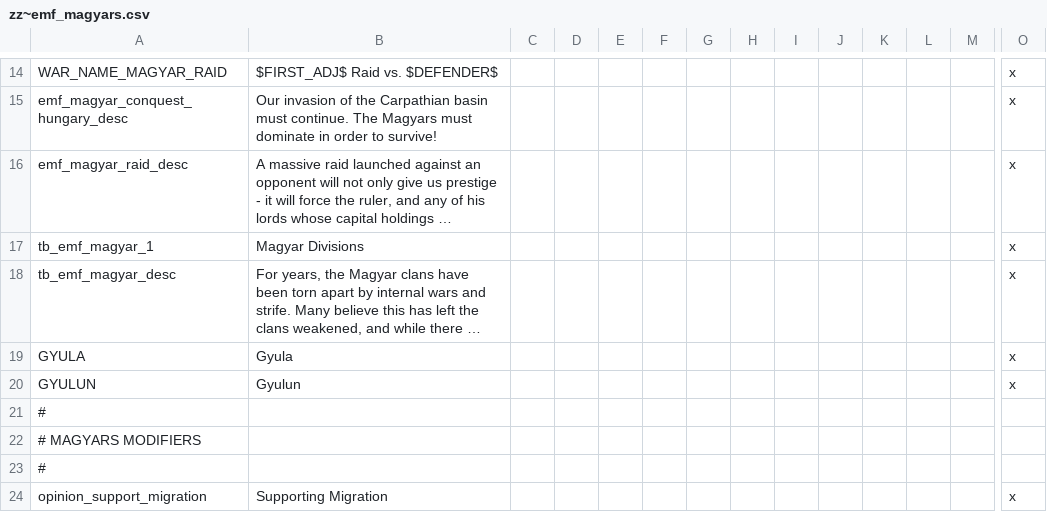
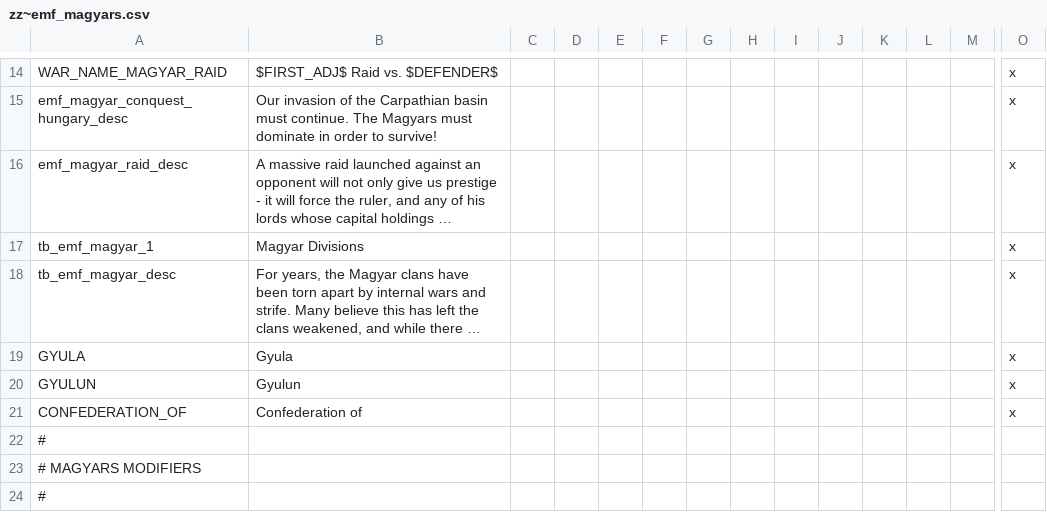
Before and after one commit to EMFTeam/EMF, a CSV file: EMF/localisation/zz~emf_magyars.csv, drawn as a sheet; only a part is shown, gaps mark what is left out; the shorter side is filled out with more unchanged rows; long unchanged cells end in …; rows hold the shown columns only; the diff names each change by its address in the sheet, - before the commit and + after, or states it on an @@ line.

Commit message:
more magyar tweaks

```diff
--- a/EMF/localisation/zz~emf_magyars.csv
+++ b/EMF/localisation/zz~emf_magyars.csv
+row 21: CONFEDERATION_OF | Confederation of |  |  |  |  |  |  |  |  |  |  |  | x
```
Also changed, not shown: 3 other files.
